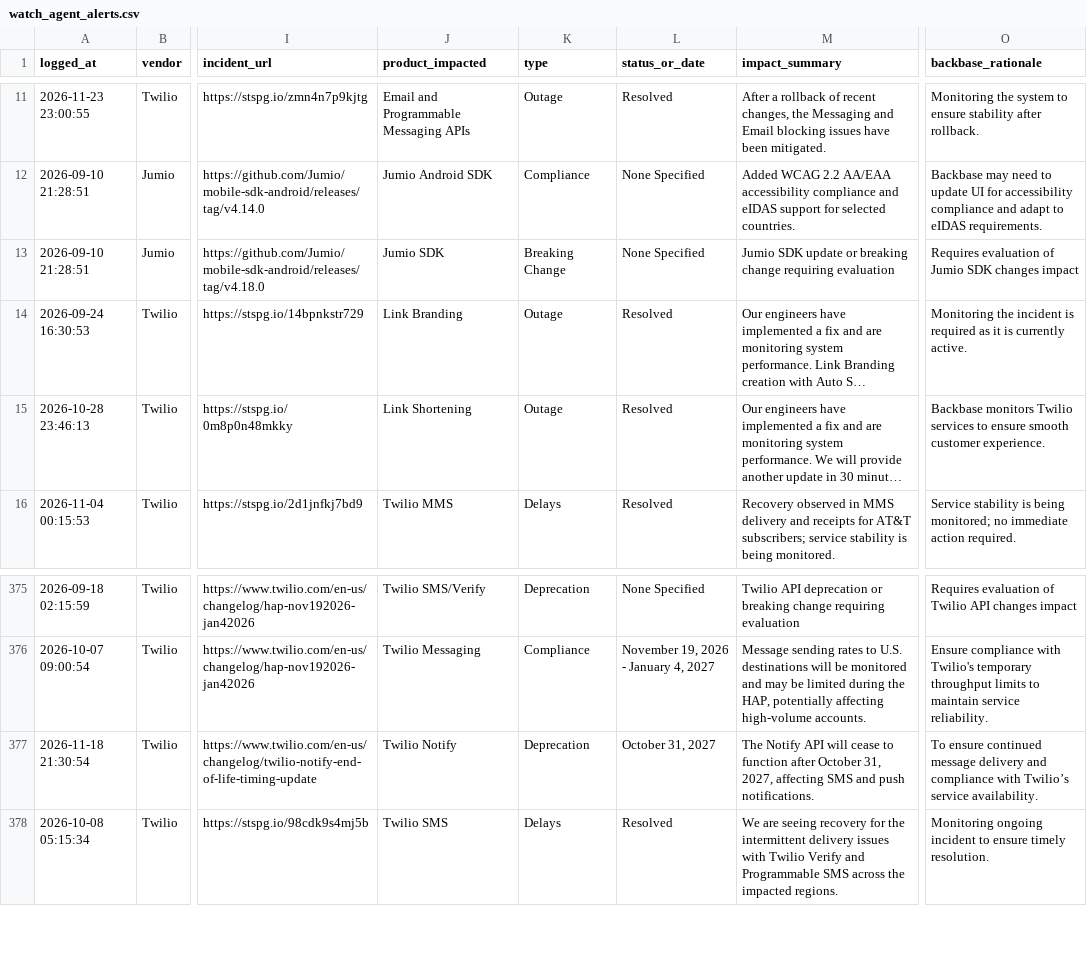
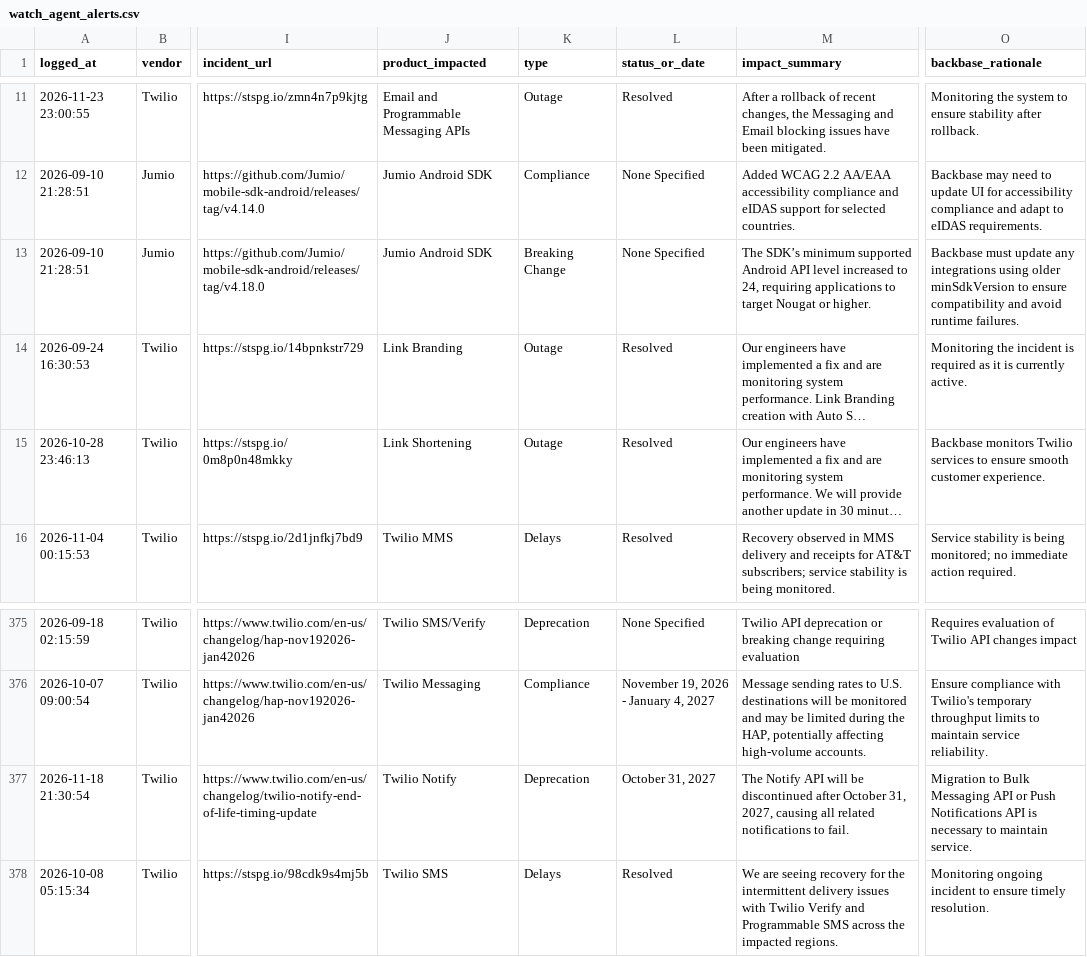
Before and after one commit to abhishek883388/ai_watch_marketplace, a CSV file: watch_agent_alerts.csv, drawn as a sheet; only a part is shown, gaps mark what is left out; long unchanged cells end in …; the diff names each change by its address in the sheet, - before the commit and + after, or states it on an @@ line.

```diff
--- a/watch_agent_alerts.csv
+++ b/watch_agent_alerts.csv
-J13 (product_impacted): Jumio SDK
+J13 (product_impacted): Jumio Android SDK
-M13 (impact_summary): Jumio SDK update or breaking change requiring evaluation
+M13 (impact_summary): The SDK’s minimum supported Android API level increased to 24, requiring applications to target Nougat or higher.
-O13 (backbase_rationale): Requires evaluation of Jumio SDK changes impact
+O13 (backbase_rationale): Backbase must update any integrations using older minSdkVersion to ensure compatibility and avoid runtime failures.
-M377 (impact_summary): …API will cease to function after October 31, 2027, affecting SMS and push notifications.
+M377 (impact_summary): …API will be discontinued after October 31, 2027, causing all related notifications to fail.
-O377 (backbase_rationale): To ensure continued message delivery and compliance with Twilio’s service availability.
+O377 (backbase_rationale): Migration to Bulk Messaging API or Push Notifications API is necessary to maintain service.
```
Also changed, not shown: zendesk_watch_agent_alerts.csv.
